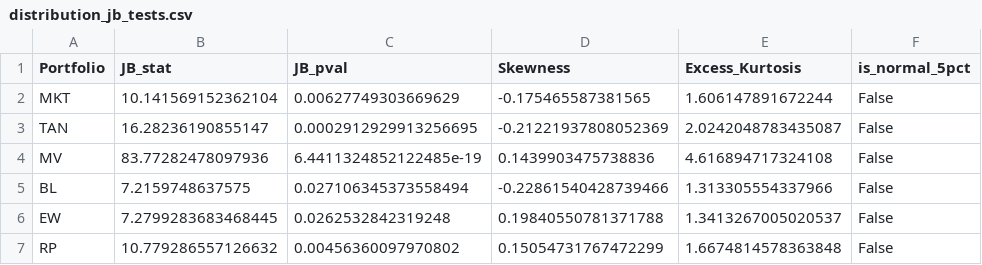
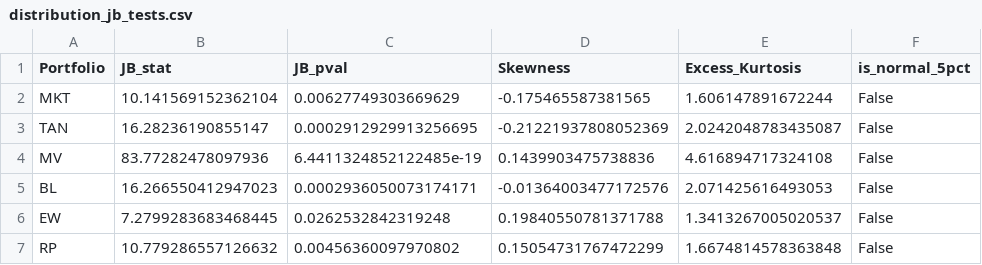
Before and after one commit to trungcandygit/NCKH_Sinhvien, a CSV file: output/distribution_jb_tests.csv, drawn as a sheet.

```diff
--- a/output/distribution_jb_tests.csv
+++ b/output/distribution_jb_tests.csv
@@ -4,3 +4,3 @@ TAN,16.28236190855147,0.0002912929913256695,-0.21221937808052369,2.0242048783435
 MV,83.77282478097936,6.4411324852122485e-19,0.1439903475738836,4.616894717324108,False
-BL,7.2159748637575,0.027106345373558494,-0.22861540428739466,1.313305554337966,False
+BL,16.266550412947023,0.0002936050073174171,-0.01364003477172576,2.071425616493053,False
 EW,7.2799283683468445,0.0262532842319248,0.19840550781371788,1.3413267005020537,False
```
Also changed, not shown: output/cluster_signals_v2.csv, output/drawdown_periods.csv, 18 other files.
